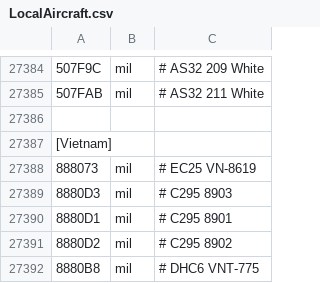
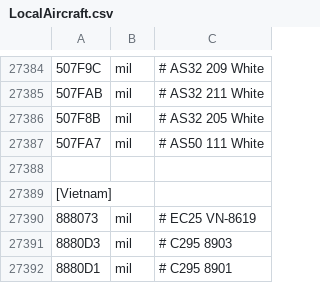
Before and after one commit to rikgale/LocalAircraft, a CSV file: LocalAircraft.csv, drawn as a sheet; only a part is shown, gaps mark what is left out; the shorter side is filled out with more unchanged rows; the diff names each change by its address in the sheet, - before the commit and + after, or states it on an @@ line.

Commit message:
Update LocalAircraft.csv

```diff
--- a/LocalAircraft.csv
+++ b/LocalAircraft.csv
+row 27386: 507F8B | mil | # AS32 205 White
+row 27387: 507FA7 | mil | # AS50 111 White
```
